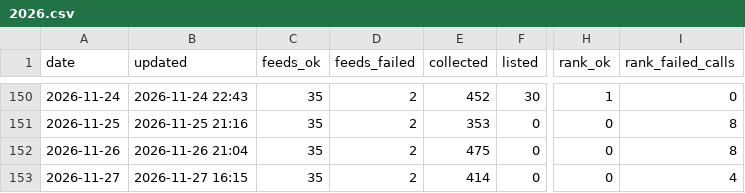
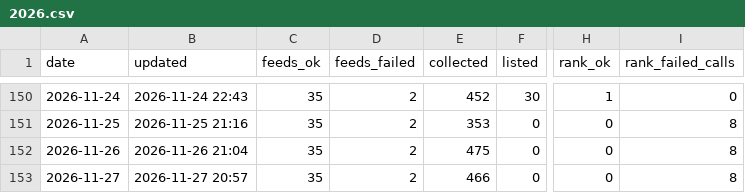
Before and after one commit to underpage/ai-news-pipeline, a CSV file: archive/stats/2026.csv, drawn as a sheet; only a part is shown, gaps mark what is left out; the diff names each change by its address in the sheet, - before the commit and + after, or states it on an @@ line.

```diff
--- a/archive/stats/2026.csv
+++ b/archive/stats/2026.csv
-B153 (updated): 2026-11-27 16:15
+B153 (updated): 2026-11-27 20:57
-E153 (collected): 414
+E153 (collected): 466
-I153 (rank_failed_calls): 4
+I153 (rank_failed_calls): 8
```
Also changed, not shown: 2 other files.
